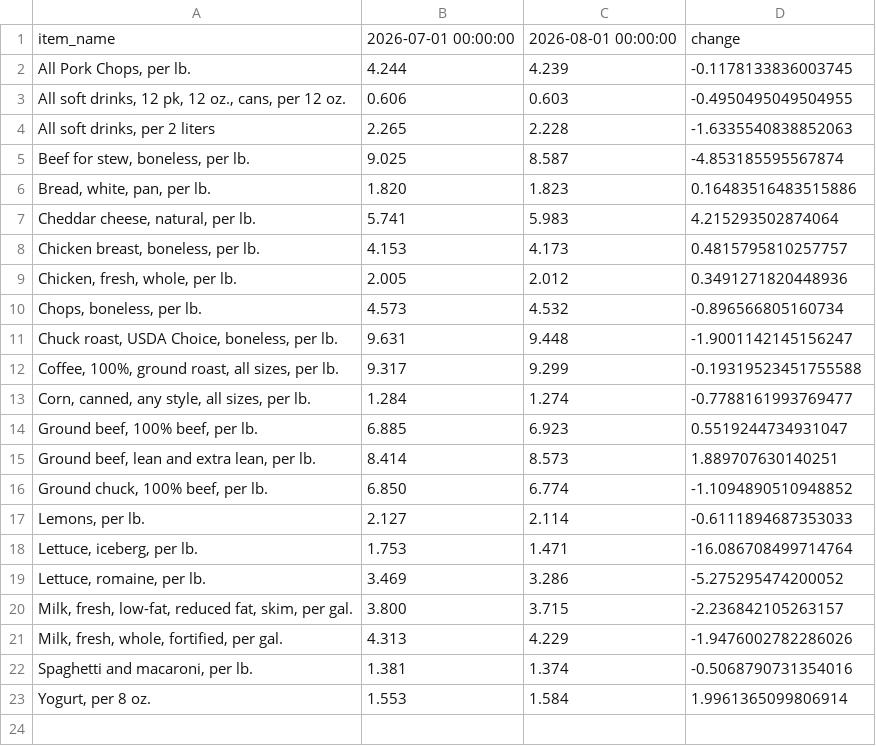
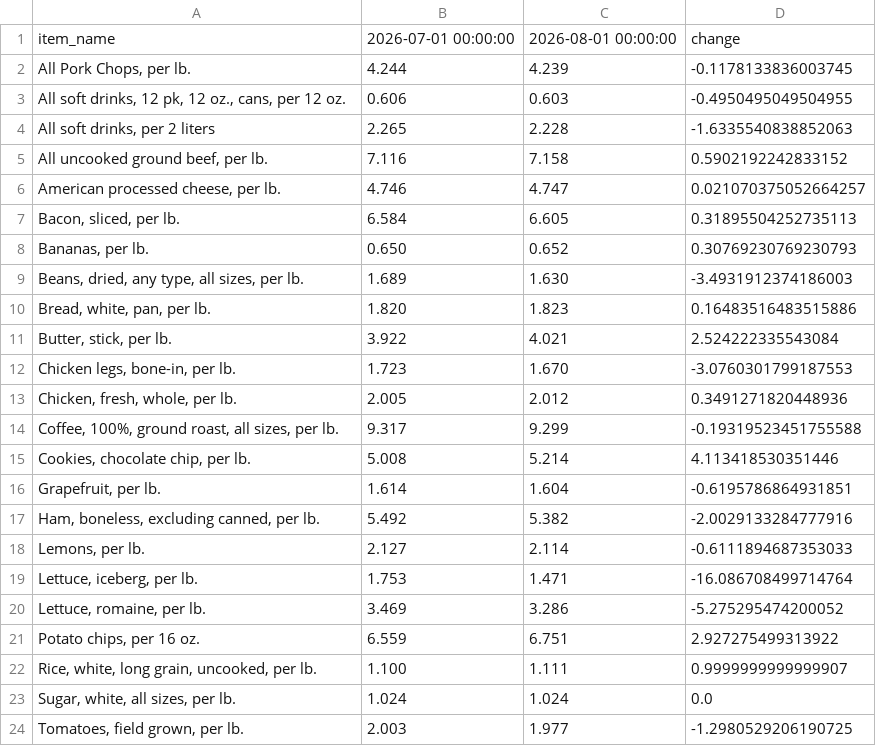
Before and after one commit to kv-hearst/cpi-api, a CSV file: data/bls_table.csv, drawn as a sheet; removed rows and columns are numbered as before the commit, all else as after; the diff names each change by its address in the sheet, - before the commit and + after, or states it on an @@ line.

```diff
--- a/data/bls_table.csv
+++ b/data/bls_table.csv
-row 5: Beef for stew, boneless, per lb. | 9.025 | 8.587 | -4.853185595567874
+row 5: All uncooked ground beef, per lb. | 7.116 | 7.158 | 0.5902192242833152
+row 6: American processed cheese, per lb. | 4.746 | 4.747 | 0.021070375052664257
+row 7: Bacon, sliced, per lb. | 6.584 | 6.605 | 0.31895504252735113
+row 8: Bananas, per lb. | 0.650 | 0.652 | 0.30769230769230793
+row 9: Beans, dried, any type, all sizes, per lb. | 1.689 | 1.630 | -3.4931912374186003
-row 7: Cheddar cheese, natural, per lb. | 5.741 | 5.983 | 4.215293502874064
-row 8: Chicken breast, boneless, per lb. | 4.153 | 4.173 | 0.4815795810257757
+row 11: Butter, stick, per lb. | 3.922 | 4.021 | 2.524222335543084
+row 12: Chicken legs, bone-in, per lb. | 1.723 | 1.670 | -3.0760301799187553
-row 10: Chops, boneless, per lb. | 4.573 | 4.532 | -0.896566805160734
-row 11: Chuck roast, USDA Choice, boneless, per lb. | 9.631 | 9.448 | -1.9001142145156247
-row 13: Corn, canned, any style, all sizes, per lb. | 1.284 | 1.274 | -0.7788161993769477
-row 14: Ground beef, 100% beef, per lb. | 6.885 | 6.923 | 0.5519244734931047
-row 15: Ground beef, lean and extra lean, per lb. | 8.414 | 8.573 | 1.889707630140251
-row 16: Ground chuck, 100% beef, per lb. | 6.850 | 6.774 | -1.1094890510948852
+row 15: Cookies, chocolate chip, per lb. | 5.008 | 5.214 | 4.113418530351446
+row 16: Grapefruit, per lb. | 1.614 | 1.604 | -0.6195786864931851
+row 17: Ham, boneless, excluding canned, per lb. | 5.492 | 5.382 | -2.0029133284777916
-row 20: Milk, fresh, low-fat, reduced fat, skim, per gal. | 3.800 | 3.715 | -2.236842105263157
-row 21: Milk, fresh, whole, fortified, per gal. | 4.313 | 4.229 | -1.9476002782286026
-row 22: Spaghetti and macaroni, per lb. | 1.381 | 1.374 | -0.5068790731354016
-row 23: Yogurt, per 8 oz. | 1.553 | 1.584 | 1.9961365099806914
+row 21: Potato chips, per 16 oz. | 6.559 | 6.751 | 2.927275499313922
+row 22: Rice, white, long grain, uncooked, per lb. | 1.100 | 1.111 | 0.9999999999999907
+row 23: Sugar, white, all sizes, per lb. | 1.024 | 1.024 | 0.0
+row 24: Tomatoes, field grown, per lb. | 2.003 | 1.977 | -1.2980529206190725
```
Also changed, not shown: data/bls_chart.csv, data/bls_data.csv.
